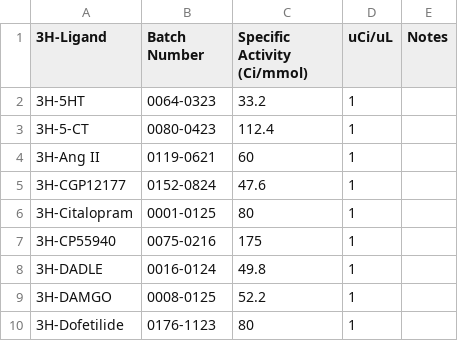
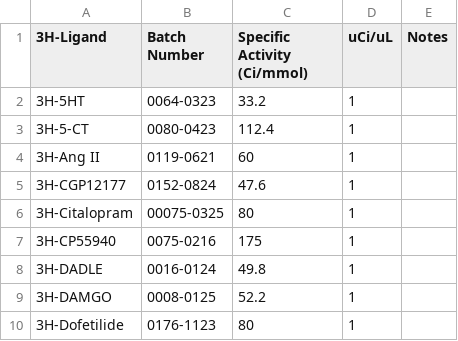
Before and after one commit to Talia-Albert1/PDSP, a CSV file: Python_Scripts/3H_Binding/data_files/3H-Ligand_Database.csv, drawn as a sheet; only a part is shown.

Commit message:
New citalopram

```diff
--- a/Python_Scripts/3H_Binding/data_files/3H-Ligand_Database.csv
+++ b/Python_Scripts/3H_Binding/data_files/3H-Ligand_Database.csv
@@ -5,3 +5,3 @@
 3H-CGP12177,0152-0824,47.6,1,
-3H-Citalopram,0001-0125,80,1,
+3H-Citalopram,00075-0325,80,1,
 3H-CP55940,0075-0216,175,1,
```
